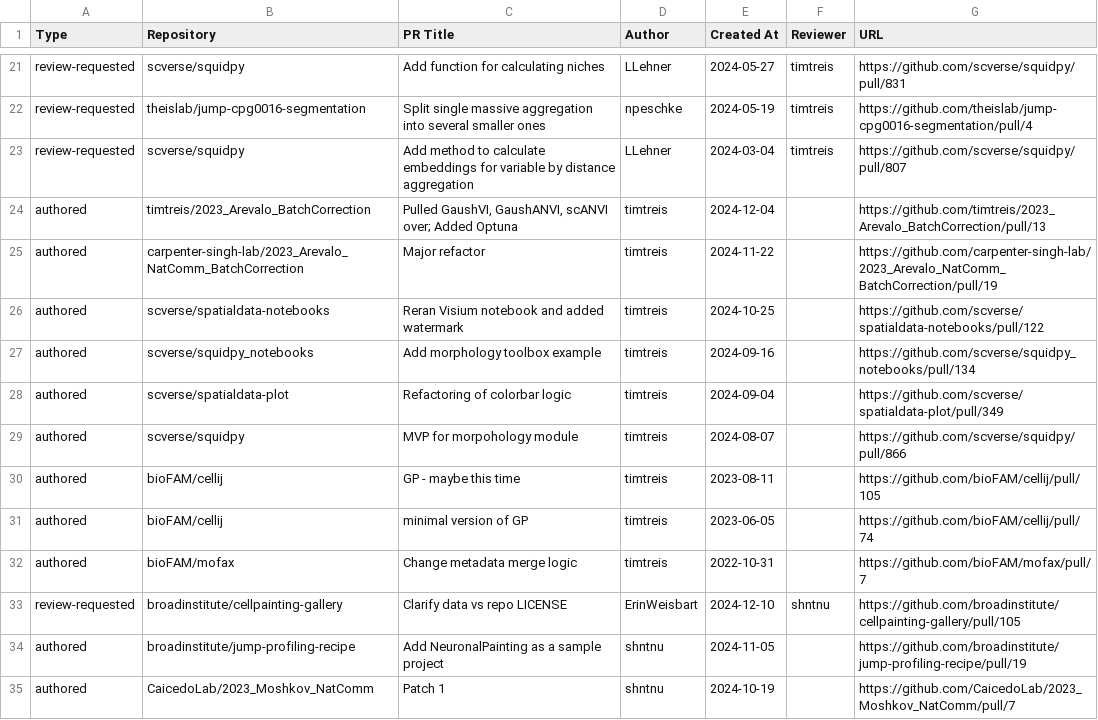
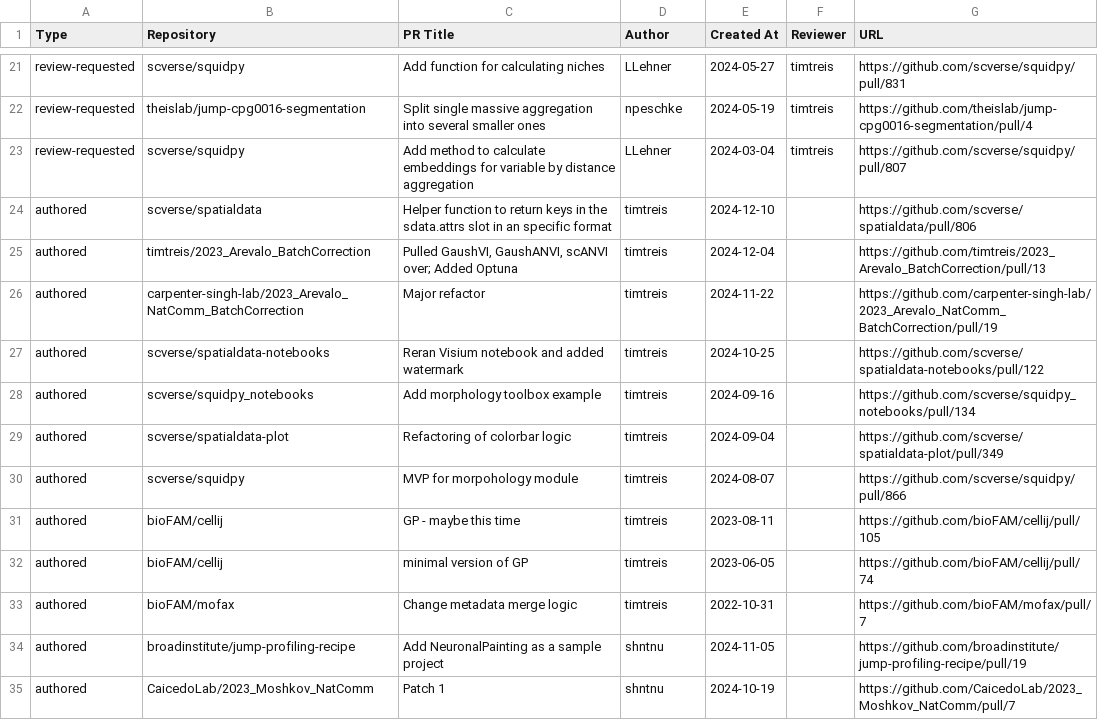
Before and after one commit to broadinstitute/heimdall, a CSV file: pr.csv, drawn as a sheet; only a part is shown, gaps mark what is left out.

```diff
--- a/pr.csv
+++ b/pr.csv
@@ -23,2 +23,3 @@
 "review-requested","scverse/squidpy","Add method to calculate embeddings for variable by distance aggregation","LLehner","2024-03-04","timtreis","https://github.com/scverse/squidpy/pull/807"
+"authored","scverse/spatialdata","Helper function to return keys in the sdata.attrs slot in an specific format","timtreis","2024-12-10","","https://github.com/scverse/spatialdata/pull/806"
 "authored","timtreis/2023_Arevalo_BatchCorrection","Pulled GaushVI, GaushANVI, scANVI over; Added Optuna","timtreis","2024-12-04","","https://github.com/timtreis/2023_Arevalo_BatchCorrection/pull/13"
@@ -32,3 +33,2 @@
 "authored","bioFAM/mofax","Change metadata merge logic","timtreis","2022-10-31","","https://github.com/bioFAM/mofax/pull/7"
-"review-requested","broadinstitute/cellpainting-gallery","Clarify data vs repo LICENSE","ErinWeisbart","2024-12-10","shntnu","https://github.com/broadinstitute/cellpainting-gallery/pull/105"
 "authored","broadinstitute/jump-profiling-recipe","Add NeuronalPainting as a sample project","shntnu","2024-11-05","","https://github.com/broadinstitute/jump-profiling-recipe/pull/19"
```
